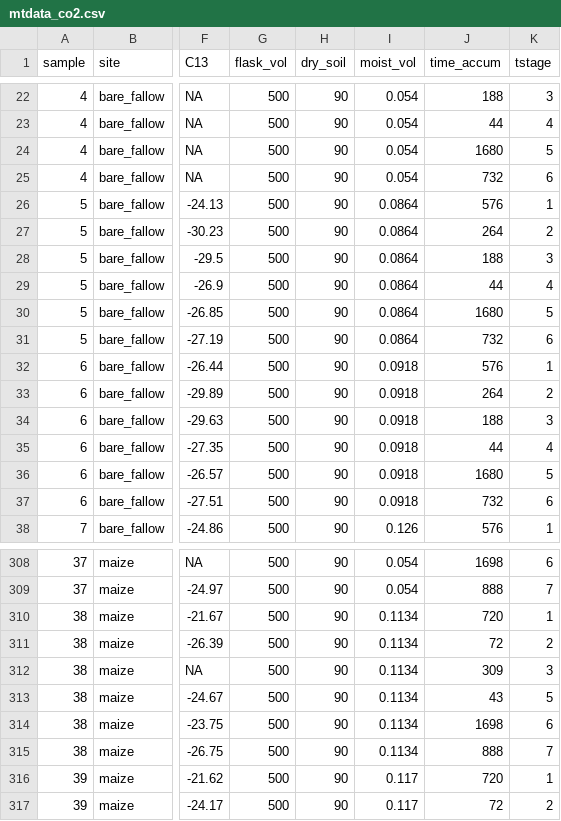
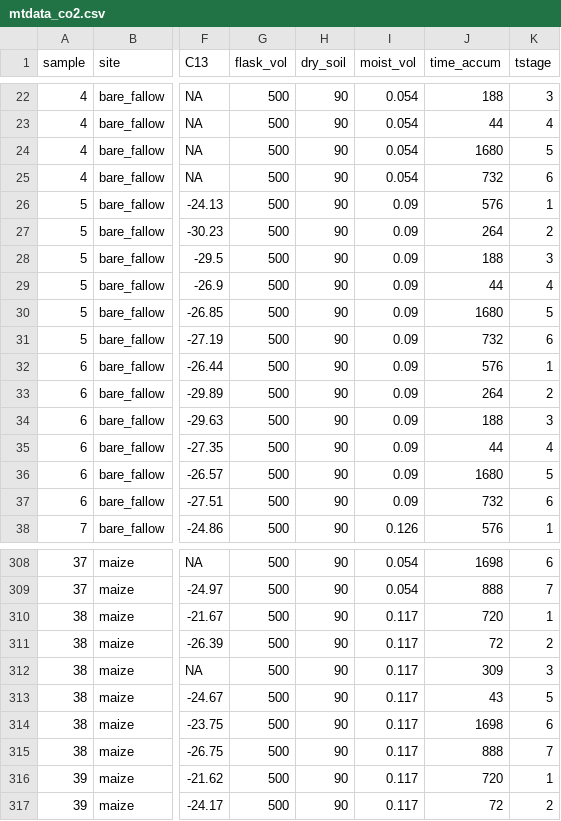
Before and after one commit to femoyano/TempMoistExp, a CSV file: mtdata_co2.csv, drawn as a sheet; only a part is shown, gaps mark what is left out; the diff names each change by its address in the sheet, - before the commit and + after, or states it on an @@ line.

```diff
--- a/mtdata_co2.csv
+++ b/mtdata_co2.csv
-I26:I31 (moist_vol): 0.0864
+I26:I31 (moist_vol): 0.09
-I32:I37 (moist_vol): 0.0918
+I32:I37 (moist_vol): 0.09
-I310:I315 (moist_vol): 0.1134
+I310:I315 (moist_vol): 0.117
```
Also changed, not shown: mtdata_model_input.csv, 2 other files.
